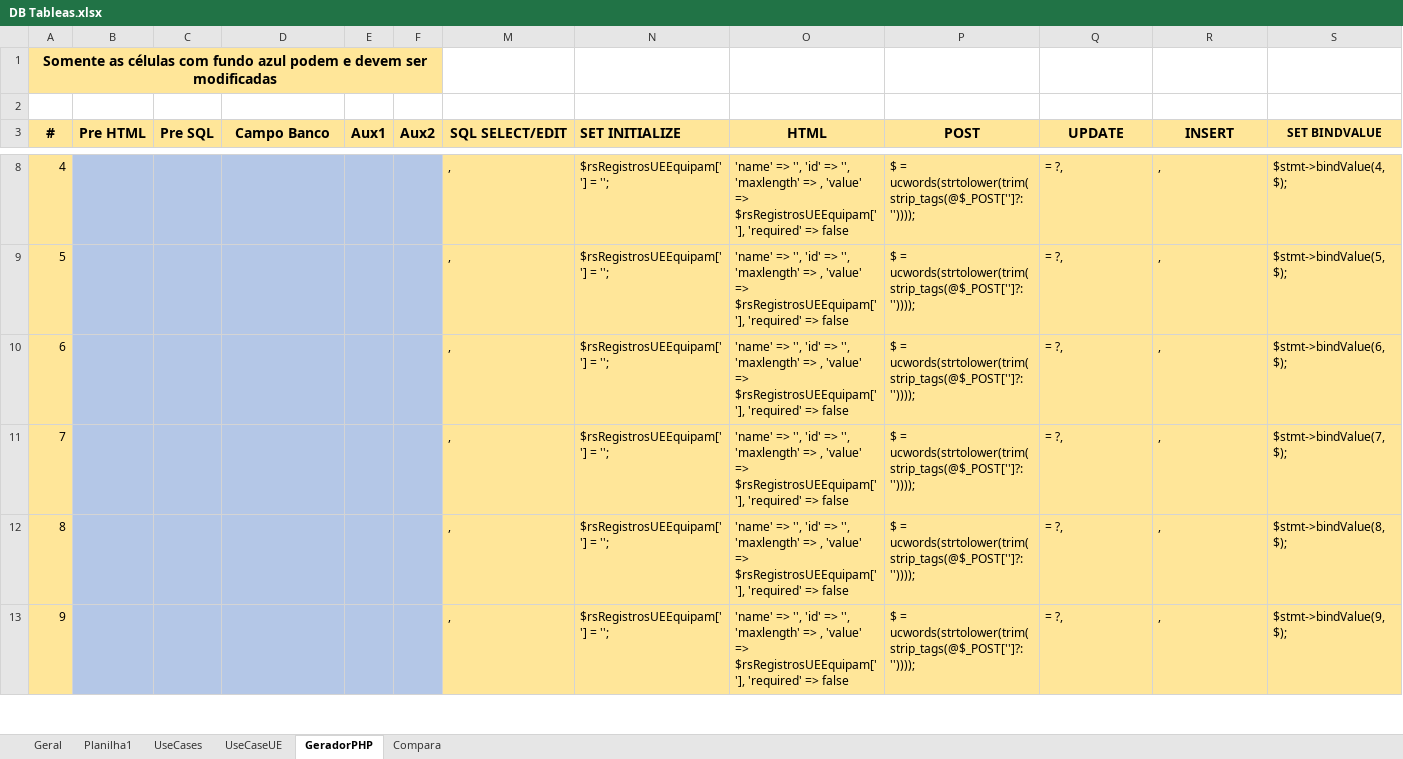
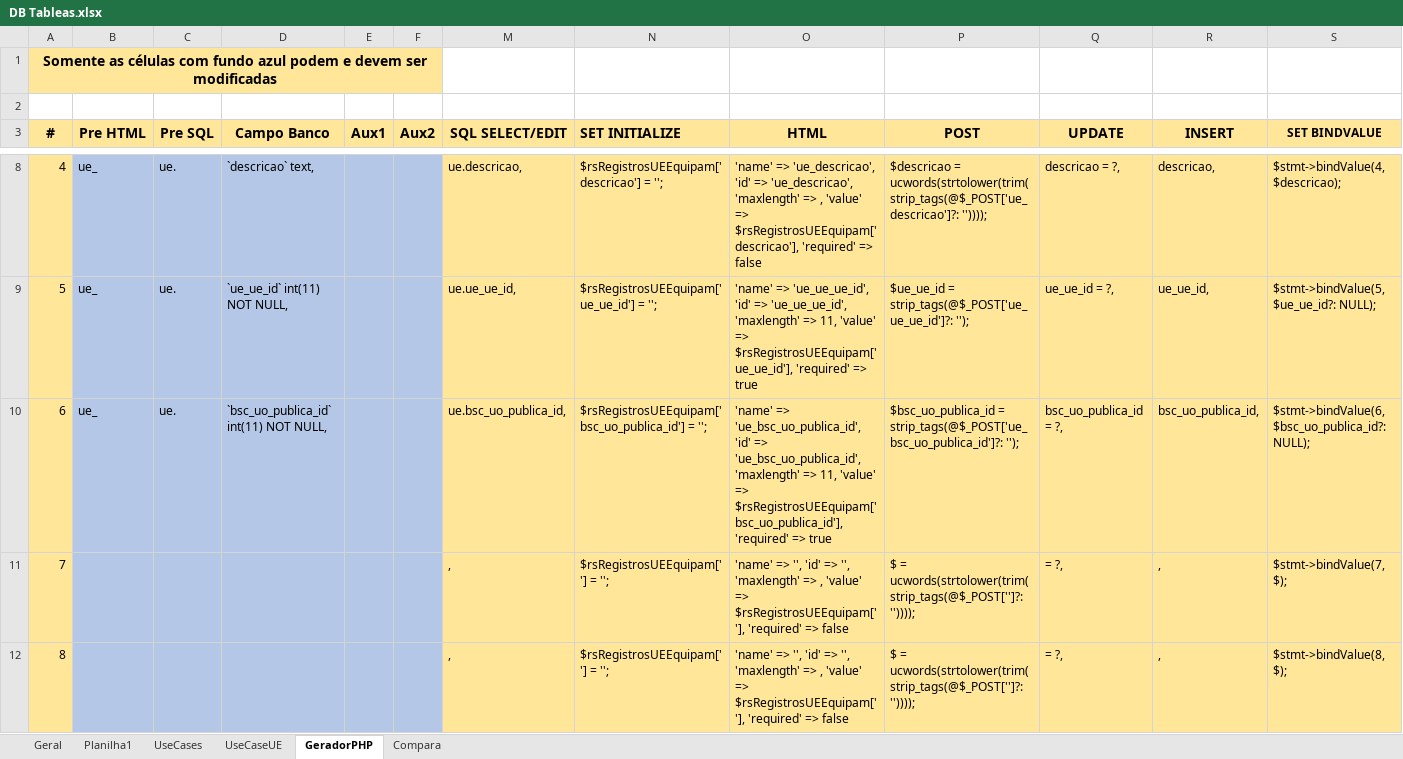
Before and after one commit to rojherio/conectaideal, an Excel workbook: Projeto/DB Tableas.xlsx, sheet GeradorPHP, drawn as a sheet; only a part is shown, gaps mark what is left out; the shorter side is filled out with more unchanged rows; values as stored, in another font and other column widths than the file's, no borders; the diff covers the shown part only; the diff names each change by its address in the sheet, - before the commit and + after, or states it on an @@ line.

```diff
--- a/Projeto/DB Tableas.xlsx (sheet GeradorPHP)
+++ b/Projeto/DB Tableas.xlsx (sheet GeradorPHP)
-B8:B10 (Pre HTML): (empty)
+B8:B10 (Pre HTML): ue_
-C8:C10 (Pre SQL): (empty)
+C8:C10 (Pre SQL): ue.
-D8 (Campo Banco): (empty)
+D8 (Campo Banco): `descricao` text,
-M8 (SQL SELECT/EDIT): ,
+M8 (SQL SELECT/EDIT): ue.descricao,
-N8 (SET INITIALIZE): $rsRegistrosUEEquipam[''] = '';
+N8 (SET INITIALIZE): $rsRegistrosUEEquipam['descricao'] = '';
-O8 (HTML): 'name' => '', 'id' => '', 'maxlength' => , 'value' => $rsRegistrosUEEquipam[''], 'required' =>…
+O8 (HTML): 'name' => 'ue_descricao', 'id' => 'ue_descricao', 'maxlength' => , 'value' => $rsRegistrosUEEquipam['descricao'], 'required' =>…
-P8 (POST): $ = ucwords(strtolower(trim(strip_tags(@$_POST['']?: ''))));
+P8 (POST): $descricao = ucwords(strtolower(trim(strip_tags(@$_POST['ue_descricao']?: ''))));
-Q8 (UPDATE): = ?,
+Q8 (UPDATE): descricao = ?,
-R8 (INSERT): ,
+R8 (INSERT): descricao,
-S8 (SET BINDVALUE): $stmt->bindValue(4, $);
+S8 (SET BINDVALUE): $stmt->bindValue(4, $descricao);
-D9 (Campo Banco): (empty)
+D9 (Campo Banco): `ue_ue_id` int(11) NOT NULL,
-M9 (SQL SELECT/EDIT): ,
+M9 (SQL SELECT/EDIT): ue.ue_ue_id,
-N9 (SET INITIALIZE): $rsRegistrosUEEquipam[''] = '';
+N9 (SET INITIALIZE): $rsRegistrosUEEquipam['ue_ue_id'] = '';
-O9 (HTML): 'name' => '', 'id' => '', 'maxlength' => , 'value' => $rsRegistrosUEEquipam[''], 'required' => false
+O9 (HTML): 'name' => 'ue_ue_ue_id', 'id' => 'ue_ue_ue_id', 'maxlength' => 11, 'value' => $rsRegistrosUEEquipam['ue_ue_id'], 'required' => true
-P9 (POST): $ = ucwords(strtolower(trim(strip_tags(@$_POST['']?: ''))));
+P9 (POST): $ue_ue_id = strip_tags(@$_POST['ue_ue_ue_id']?: '');
-Q9 (UPDATE): = ?,
+Q9 (UPDATE): ue_ue_id = ?,
-R9 (INSERT): ,
+R9 (INSERT): ue_ue_id,
-S9 (SET BINDVALUE): $stmt->bindValue(5, $);
+S9 (SET BINDVALUE): $stmt->bindValue(5, $ue_ue_id?: NULL);
-D10 (Campo Banco): (empty)
+D10 (Campo Banco): `bsc_uo_publica_id` int(11) NOT NULL,
-M10 (SQL SELECT/EDIT): ,
+M10 (SQL SELECT/EDIT): ue.bsc_uo_publica_id,
-N10 (SET INITIALIZE): $rsRegistrosUEEquipam[''] = '';
+N10 (SET INITIALIZE): $rsRegistrosUEEquipam['bsc_uo_publica_id'] = '';
-O10 (HTML): 'name' => '', 'id' => '', 'maxlength' => , 'value' => $rsRegistrosUEEquipam[''], 'required' => false
+O10 (HTML): 'name' => 'ue_bsc_uo_publica_id', 'id' => 'ue_bsc_uo_publica_id', 'maxlength' => 11, 'value' => $rsRegistrosUEEquipam['bsc_uo_publica_id'], 'required' => true
-P10 (POST): $ = ucwords(strtolower(trim(strip_tags(@$_POST['']?: ''))));
+P10 (POST): $bsc_uo_publica_id = strip_tags(@$_POST['ue_bsc_uo_publica_id']?: '');
-Q10 (UPDATE): = ?,
+Q10 (UPDATE): bsc_uo_publica_id = ?,
-R10 (INSERT): ,
+R10 (INSERT): bsc_uo_publica_id,
-S10 (SET BINDVALUE): $stmt->bindValue(6, $);
+S10 (SET BINDVALUE): $stmt->bindValue(6, $bsc_uo_publica_id?: NULL);
```
Also changed, not shown: 30 edited cells elsewhere in this sheet, hidden cells, 9 other files.
